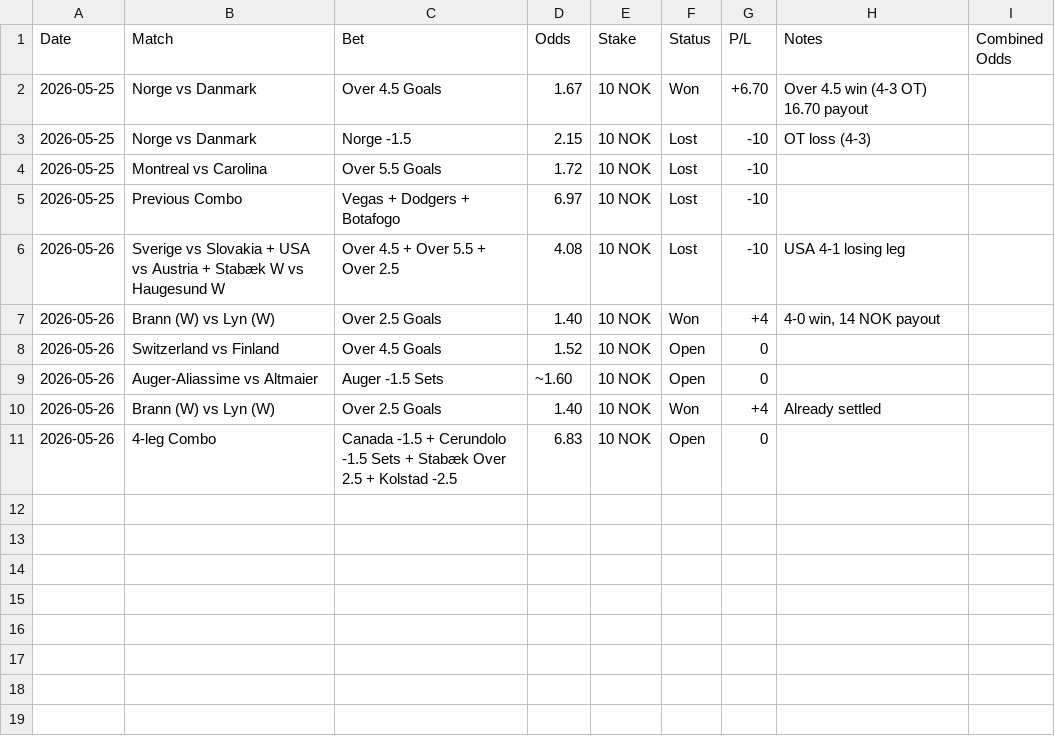
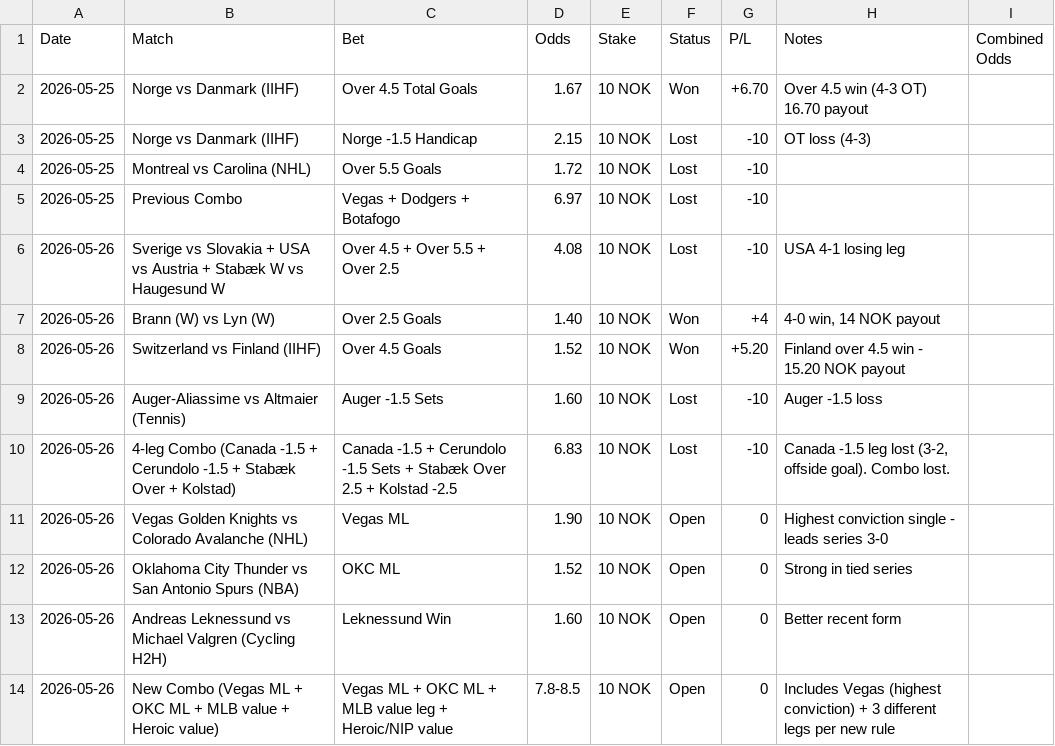
Before and after one commit to SimSalabimse/grok-norsktipping-V2, a CSV file: bet-log.csv, drawn as a sheet.

Commit message:
Update bet-log.csv and bankroll_summary.md with new results and placements (Vegas, OKC, Leknessund + new combo)

```diff
--- a/bet-log.csv
+++ b/bet-log.csv
@@ -1,5 +1,5 @@
 Date,Match,Bet,Odds,Stake,Status,P/L,Notes,Combined Odds
-2026-05-25,Norge vs Danmark,Over 4.5 Goals,1.67,10 NOK,Won,+6.70,"Over 4.5 win (4-3 OT) 16.70 payout",""
-2026-05-25,Norge vs Danmark,Norge -1.5,2.15,10 NOK,Lost,-10,"OT loss (4-3)",""
-2026-05-25,Montreal vs Carolina,Over 5.5 Goals,1.72,10 NOK,Lost,-10,"",""
+2026-05-25,Norge vs Danmark (IIHF),Over 4.5 Total Goals,1.67,10 NOK,Won,+6.70,"Over 4.5 win (4-3 OT) 16.70 payout",""
+2026-05-25,Norge vs Danmark (IIHF),Norge -1.5 Handicap,2.15,10 NOK,Lost,-10,"OT loss (4-3)",""
+2026-05-25,Montreal vs Carolina (NHL),Over 5.5 Goals,1.72,10 NOK,Lost,-10,"",""
 2026-05-25,Previous Combo,Vegas + Dodgers + Botafogo,6.97,10 NOK,Lost,-10,"",""
@@ -7,5 +7,8 @@ Date,Match,Bet,Odds,Stake,Status,P/L,Notes,Combined Odds
 2026-05-26,Brann (W) vs Lyn (W),Over 2.5 Goals,1.40,10 NOK,Won,+4,"4-0 win, 14 NOK payout",""
-2026-05-26,Switzerland vs Finland,Over 4.5 Goals,1.52,10 NOK,Open,0,"",""
-2026-05-26,Auger-Aliassime vs Altmaier,Auger -1.5 Sets,~1.60,10 NOK,Open,0,"",""
-2026-05-26,Brann (W) vs Lyn (W),Over 2.5 Goals,1.40,10 NOK,Won,+4,"Already settled",""
-2026-05-26,4-leg Combo,Canada -1.5 + Cerundolo -1.5 Sets + Stabæk Over 2.5 + Kolstad -2.5,6.83,10 NOK,Open,0,"",""
+2026-05-26,Switzerland vs Finland (IIHF),Over 4.5 Goals,1.52,10 NOK,Won,+5.20,"Finland over 4.5 win - 15.20 NOK payout",""
+2026-05-26,Auger-Aliassime vs Altmaier (Tennis),Auger -1.5 Sets,1.60,10 NOK,Lost,-10,"Auger -1.5 loss",""
+2026-05-26,4-leg Combo (Canada -1.5 + Cerundolo -1.5 + Stabæk Over + Kolstad),Canada -1.5 + Cerundolo -1.5 Sets + Stabæk Over 2.5 + Kolstad -2.5,6.83,10 NOK,Lost,-10,"Canada -1.5 leg lost (3-2, offside goal). Combo lost.",""
+2026-05-26,Vegas Golden Knights vs Colorado Avalanche (NHL),Vegas ML,1.90,10 NOK,Open,0,"Highest conviction single - leads series 3-0",""
+2026-05-26,Oklahoma City Thunder vs San Antonio Spurs (NBA),OKC ML,1.52,10 NOK,Open,0,"Strong in tied series",""
+2026-05-26,Andreas Leknessund vs Michael Valgren (Cycling H2H),Leknessund Win,1.60,10 NOK,Open,0,"Better recent form",""
+2026-05-26,New Combo (Vegas ML + OKC ML + MLB value + Heroic value),Vegas ML + OKC ML + MLB value leg + Heroic/NIP value,7.8-8.5,10 NOK,Open,0,"Includes Vegas (highest conviction) + 3 different legs per new rule",""
```
Also changed, not shown: 1 other file.
